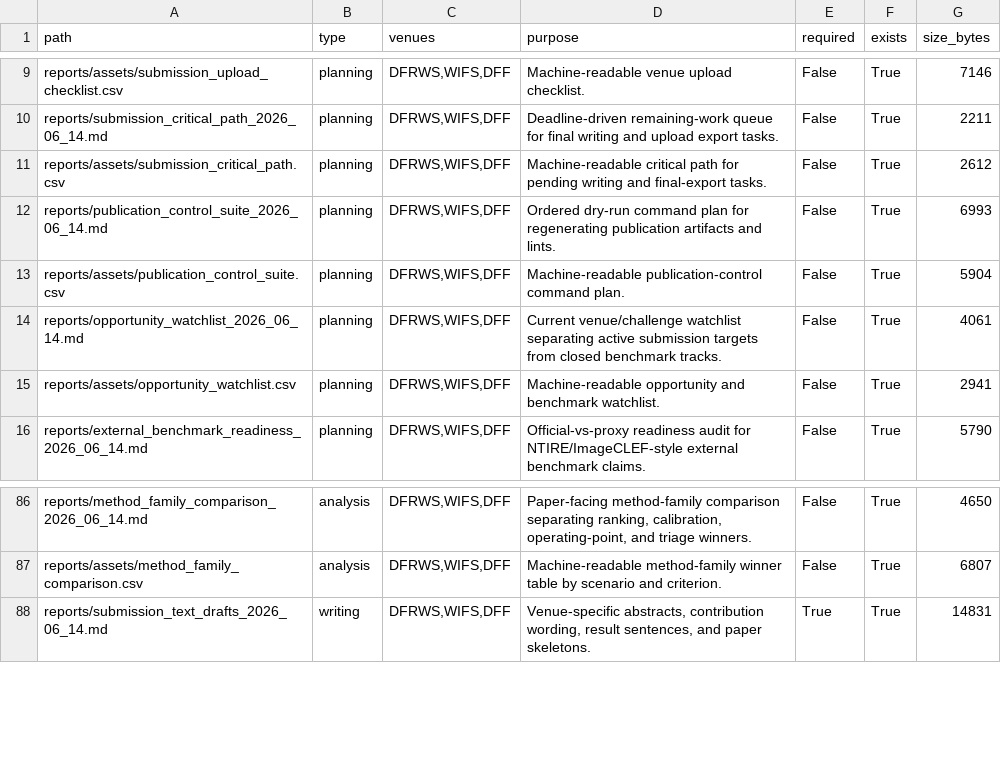
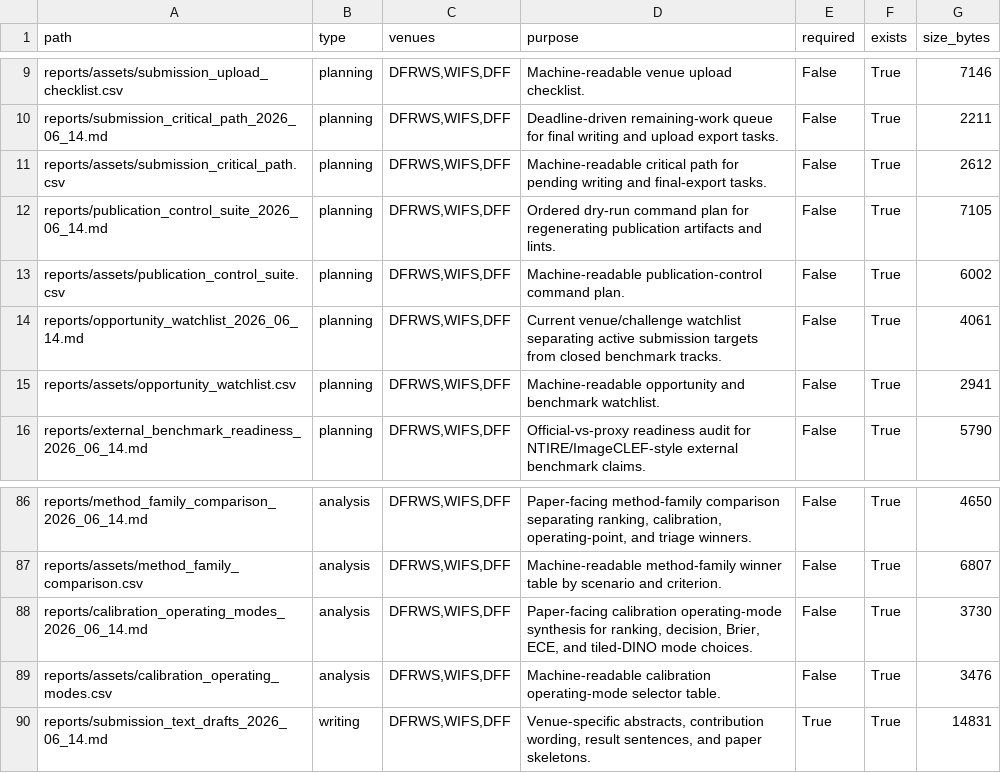
Before and after one commit to DrStrangel0ve/ai-image-forensics-comparison, a CSV file: reports/assets/submission_packet_manifest.csv, drawn as a sheet; only a part is shown, gaps mark what is left out.

Commit message:
Add calibration operating mode synthesis

```diff
--- a/reports/assets/submission_packet_manifest.csv
+++ b/reports/assets/submission_packet_manifest.csv
@@ -11,4 +11,4 @@ reports/submission_critical_path_2026_06_14.md,planning,"DFRWS,WIFS,DFF",Deadlin
 reports/assets/submission_critical_path.csv,planning,"DFRWS,WIFS,DFF",Machine-readable critical path for pending writing and final-export tasks.,False,True,2612
-reports/publication_control_suite_2026_06_14.md,planning,"DFRWS,WIFS,DFF",Ordered dry-run command plan for regenerating publication artifacts and lints.,False,True,6993
-reports/assets/publication_control_suite.csv,planning,"DFRWS,WIFS,DFF",Machine-readable publication-control command plan.,False,True,5904
+reports/publication_control_suite_2026_06_14.md,planning,"DFRWS,WIFS,DFF",Ordered dry-run command plan for regenerating publication artifacts and lints.,False,True,7105
+reports/assets/publication_control_suite.csv,planning,"DFRWS,WIFS,DFF",Machine-readable publication-control command plan.,False,True,6002
 reports/opportunity_watchlist_2026_06_14.md,planning,"DFRWS,WIFS,DFF",Current venue/challenge watchlist separating active submission targets from closed benchmark tracks.,False,True,4061
@@ -87,2 +87,4 @@ reports/method_family_comparison_2026_06_14.md,analysis,"DFRWS,WIFS,DFF","Paper-
 reports/assets/method_family_comparison.csv,analysis,"DFRWS,WIFS,DFF",Machine-readable method-family winner table by scenario and criterion.,False,True,6807
+reports/calibration_operating_modes_2026_06_14.md,analysis,"DFRWS,WIFS,DFF","Paper-facing calibration operating-mode synthesis for ranking, decision, Brier, ECE, and tiled-DINO mode choices.",False,True,3730
+reports/assets/calibration_operating_modes.csv,analysis,"DFRWS,WIFS,DFF",Machine-readable calibration operating-mode selector table.,False,True,3476
 reports/submission_text_drafts_2026_06_14.md,writing,"DFRWS,WIFS,DFF","Venue-specific abstracts, contribution wording, result sentences, and paper skeletons.",True,True,14831
```
Also changed, not shown: reports/assets/publication_control_suite.csv, 9 other files.
